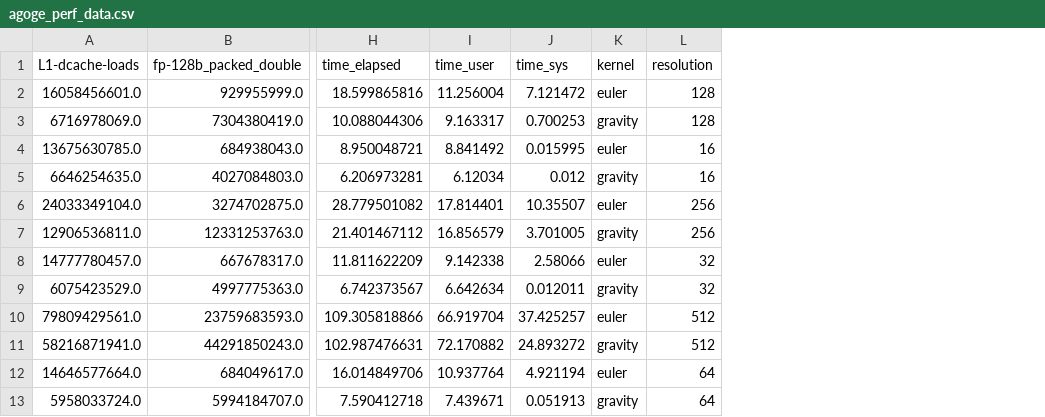
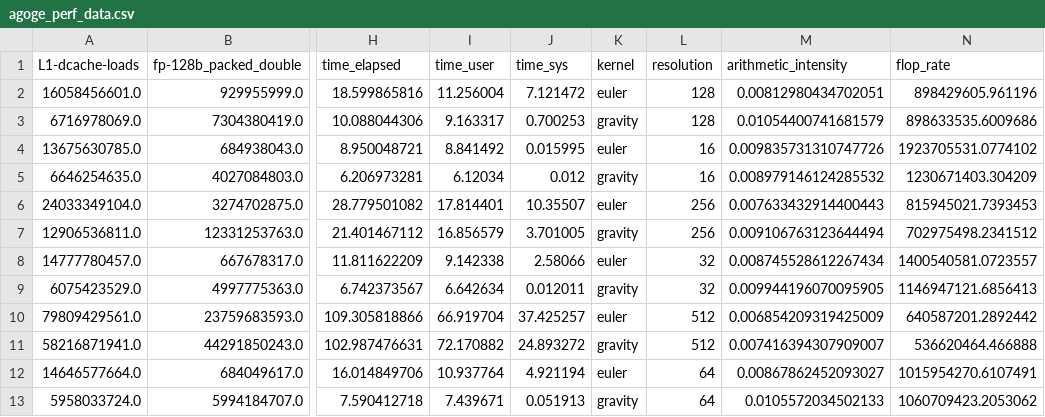
Before and after one commit to cmse822/cmse822-ss25-ss25-cmse822-codex-ss25, a CSV file: projects/project1/agoge_gc_results/agoge_perf_data.csv, drawn as a sheet; only a part is shown, gaps mark what is left out; the diff names each change by its address in the sheet, - before the commit and + after, or states it on an @@ line.

```diff
--- a/projects/project1/agoge_gc_results/agoge_perf_data.csv
+++ b/projects/project1/agoge_gc_results/agoge_perf_data.csv
+column M (arithmetic_intensity), rows 2-13: 0.00812980434702051 | 0.01054400741681579 | 0.009835731310747726 | 0.008979146124285532 | 0.007633432914400443 | 0.009106763123644494 | 0.008745528612267434 | 0.009944196070095905 | 0.006854209319425009 | 0.007416394307909007 | 0.00867862452093027 | 0.0105572034502133
+column N (flop_rate), rows 2-13: 898429605.961196 | 898633535.6009686 | 1923705531.0774102 | 1230671403.304209 | 815945021.7393453 | 702975498.2341512 | 1400540581.0723557 | 1146947121.6856413 | 640587201.2892442 | 536620464.466888 | 1015954270.6107491 | 1060709423.2053062
```
Also changed, not shown: 3 other files.
